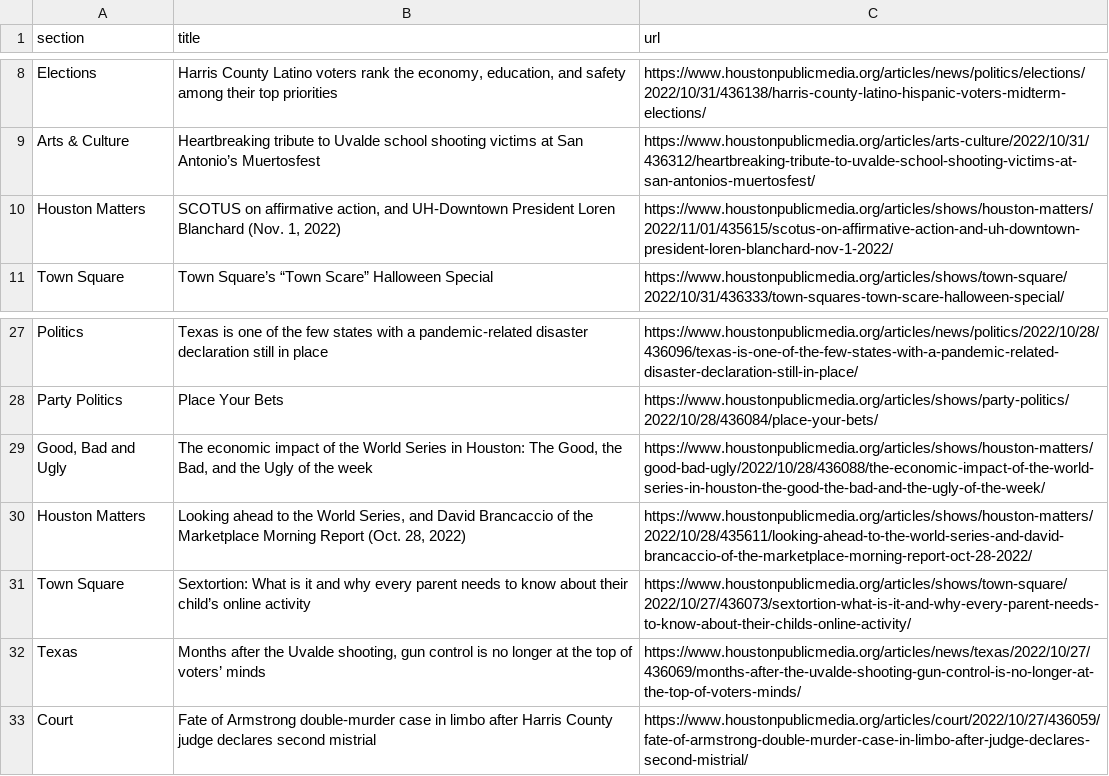
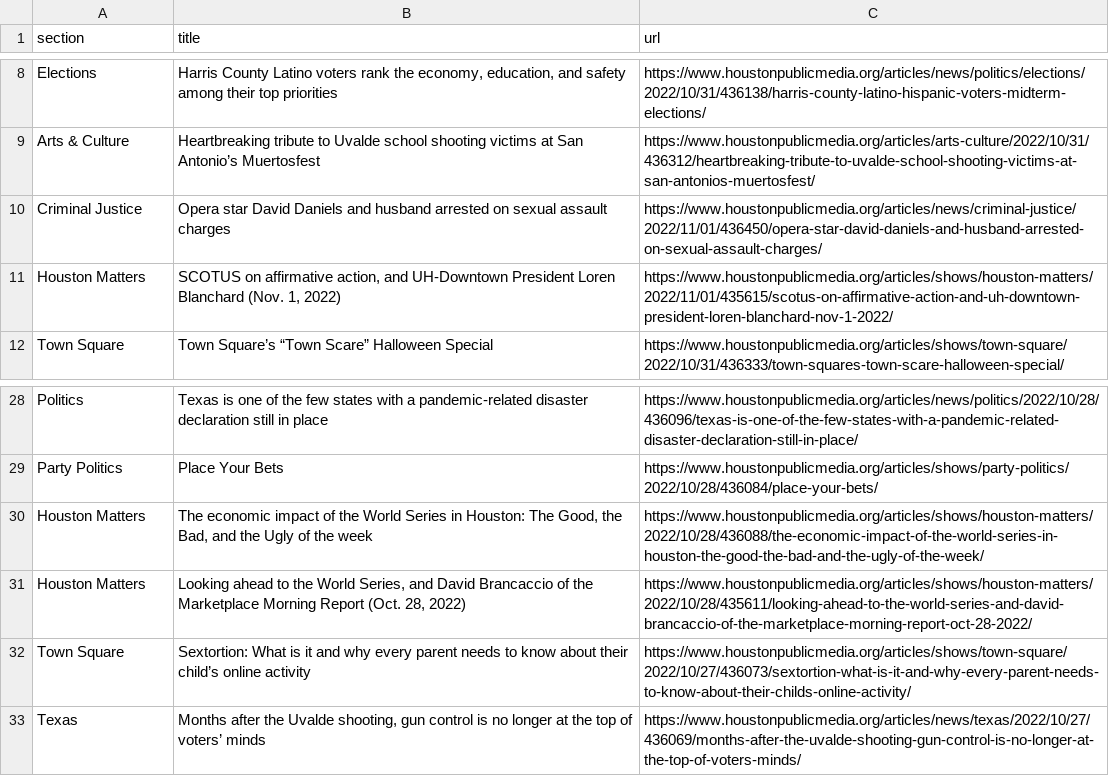
Before and after one commit to jessieblaeser/Autoscraper-Houston-NPR, a CSV file: npr.csv, drawn as a sheet; only a part is shown, gaps mark what is left out.

```diff
--- a/npr.csv
+++ b/npr.csv
@@ -9,2 +9,3 @@ Elections,"Harris County Latino voters rank the economy, education, and safety a
 Arts & Culture,Heartbreaking tribute to Uvalde school shooting victims at San Antonio’s Muertosfest,https://www.houstonpublicmedia.org/articles/arts-culture/2022/10/31/436312/heartbreaking-tribute-to-uvalde-school-shooting-victims-at-san-antonios-muertosfest/
+Criminal Justice,Opera star David Daniels and husband arrested on sexual assault charges,https://www.houstonpublicmedia.org/articles/news/criminal-justice/2022/11/01/436450/opera-star-david-daniels-and-husband-arrested-on-sexual-assault-charges/
 Houston Matters,"SCOTUS on affirmative action, and UH-Downtown President Loren Blanchard (Nov. 1, 2022)",https://www.houstonpublicmedia.org/articles/shows/houston-matters/2022/11/01/435615/scotus-on-affirmative-action-and-uh-downtown-president-loren-blanchard-nov-1-2022/
@@ -28,3 +29,3 @@ Politics,Texas is one of the few states with a pandemic-related disaster declara
 Party Politics,Place Your Bets,https://www.houstonpublicmedia.org/articles/shows/party-politics/2022/10/28/436084/place-your-bets/
-"Good, Bad and Ugly","The economic impact of the World Series in Houston: The Good, the Bad, and the Ugly of the week",https://www.houstonpublicmedia.org/articles/shows/houston-matters/good-bad-ugly/2022/10/28/436088/the-economic-impact-of-the-world-series-in-houston-the-good-the-bad-and-the-ugly-of-the-week/
+Houston Matters,"The economic impact of the World Series in Houston: The Good, the Bad, and the Ugly of the week",https://www.houstonpublicmedia.org/articles/shows/houston-matters/2022/10/28/436088/the-economic-impact-of-the-world-series-in-houston-the-good-the-bad-and-the-ugly-of-the-week/
 Houston Matters,"Looking ahead to the World Series, and David Brancaccio of the Marketplace Morning Report (Oct. 28, 2022)",https://www.houstonpublicmedia.org/articles/shows/houston-matters/2022/10/28/435611/looking-ahead-to-the-world-series-and-david-brancaccio-of-the-marketplace-morning-report-oct-28-2022/
@@ -32,2 +33 @@ Town Square,Sextortion: What is it and why every parent needs to know about thei
 Texas,"Months after the Uvalde shooting, gun control is no longer at the top of voters’ minds",https://www.houstonpublicmedia.org/articles/news/texas/2022/10/27/436069/months-after-the-uvalde-shooting-gun-control-is-no-longer-at-the-top-of-voters-minds/
-Court,Fate of Armstrong double-murder case in limbo after Harris County judge declares second mistrial,https://www.houstonpublicmedia.org/articles/court/2022/10/27/436059/fate-of-armstrong-double-murder-case-in-limbo-after-judge-declares-second-mistrial/
```
